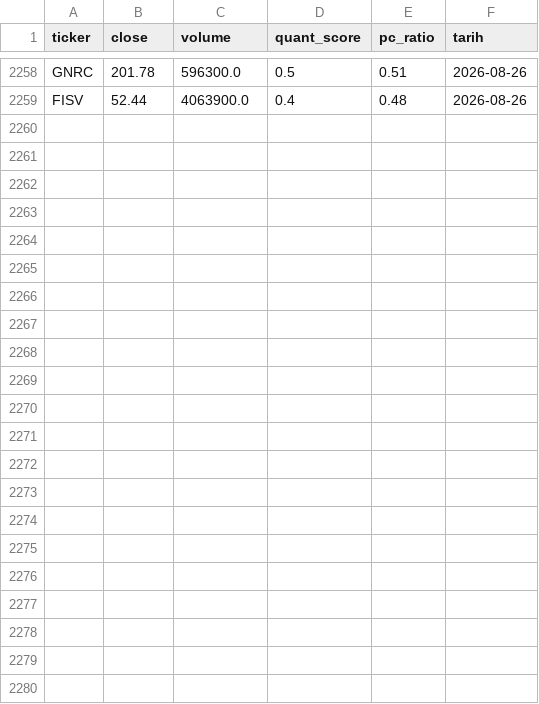
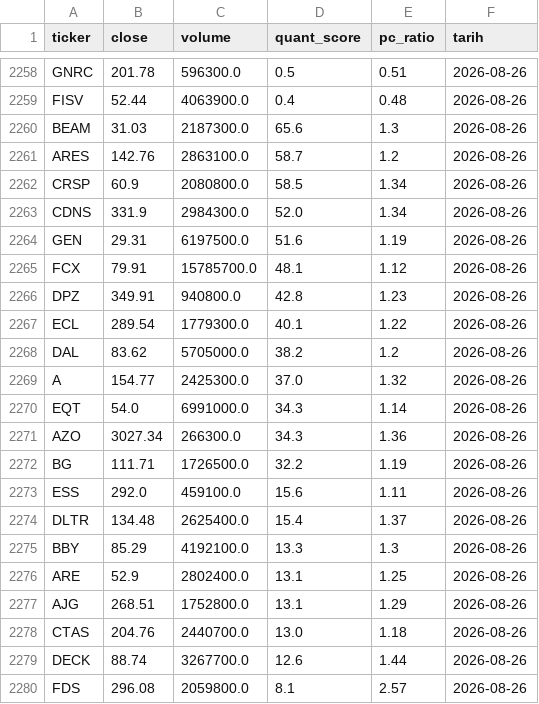
Before and after one commit to evsayar33-oss/us-quant-radar, a CSV file: gecmis_veri.csv, drawn as a sheet; only a part is shown, gaps mark what is left out.

Commit message:
US Data Update: Wed Aug 26 08:13:00 UTC 2026

```diff
--- a/gecmis_veri.csv
+++ b/gecmis_veri.csv
@@ -2259 +2259,22 @@ GNRC,201.78,596300.0,0.5,0.51,2026-08-26
 FISV,52.44,4063900.0,0.4,0.48,2026-08-26
+BEAM,31.03,2187300.0,65.6,1.3,2026-08-26
+ARES,142.76,2863100.0,58.7,1.2,2026-08-26
+CRSP,60.9,2080800.0,58.5,1.34,2026-08-26
+CDNS,331.9,2984300.0,52.0,1.34,2026-08-26
+GEN,29.31,6197500.0,51.6,1.19,2026-08-26
+FCX,79.91,15785700.0,48.1,1.12,2026-08-26
+DPZ,349.91,940800.0,42.8,1.23,2026-08-26
+ECL,289.54,1779300.0,40.1,1.22,2026-08-26
+DAL,83.62,5705000.0,38.2,1.2,2026-08-26
+A,154.77,2425300.0,37.0,1.32,2026-08-26
+EQT,54.0,6991000.0,34.3,1.14,2026-08-26
+AZO,3027.34,266300.0,34.3,1.36,2026-08-26
+BG,111.71,1726500.0,32.2,1.19,2026-08-26
+ESS,292.0,459100.0,15.6,1.11,2026-08-26
+DLTR,134.48,2625400.0,15.4,1.37,2026-08-26
+BBY,85.29,4192100.0,13.3,1.3,2026-08-26
+ARE,52.9,2802400.0,13.1,1.25,2026-08-26
+AJG,268.51,1752800.0,13.1,1.29,2026-08-26
+CTAS,204.76,2440700.0,13.0,1.18,2026-08-26
+DECK,88.74,3267700.0,12.6,1.44,2026-08-26
+FDS,296.08,2059800.0,8.1,2.57,2026-08-26
```
Also changed, not shown: 1 other file.
